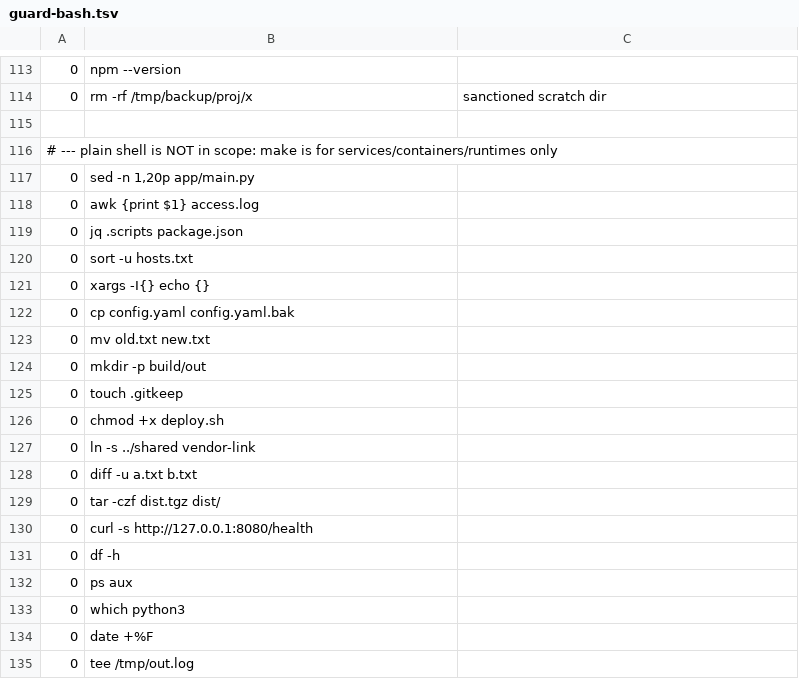
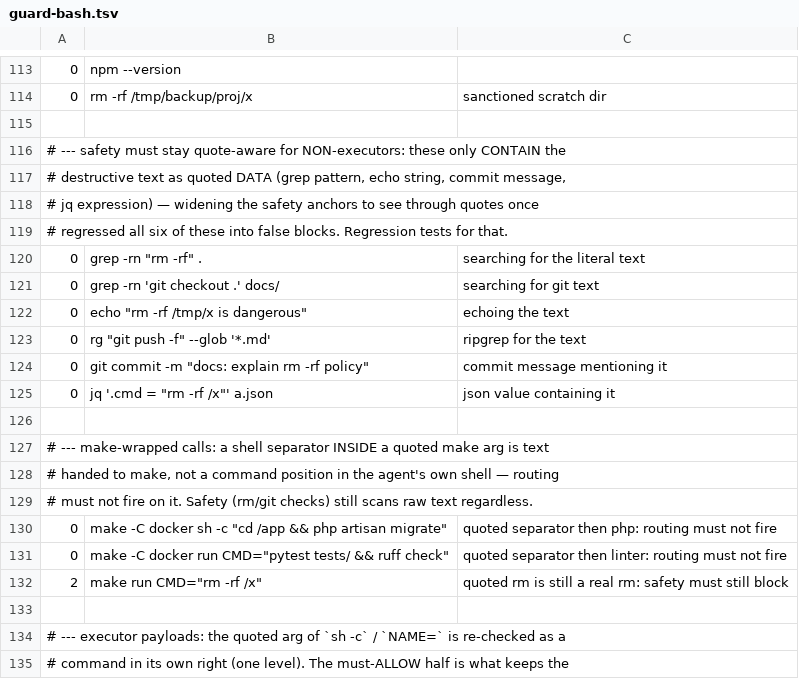
Before and after one commit to Xakki/ai-agents-skills, a TSV file: skills/agent-config-test/cases/guard-bash.tsv, drawn as a sheet; only a part is shown, gaps mark what is left out; the shorter side is filled out with more unchanged rows; the diff covers the shown part only.

Commit message:
fix(guard-bash): don't fire on toolchain calls routed through make
Routing rules now scan a quote-neutralised copy, so a separator inside a
quoted make arg is text, not a command position. An executor's quoted
payload is re-checked as a command instead of widening the anchors, which
had regressed grep/echo/jq into false blocks.

```diff
--- a/skills/agent-config-test/cases/guard-bash.tsv
+++ b/skills/agent-config-test/cases/guard-bash.tsv
@@ -115 +115,21 @@
 
+# --- safety must stay quote-aware for NON-executors: these only CONTAIN the
+# destructive text as quoted DATA (grep pattern, echo string, commit message,
+# jq expression) — widening the safety anchors to see through quotes once
+# regressed all six of these into false blocks. Regression tests for that.
+0	grep -rn "rm -rf" .	searching for the literal text
+0	grep -rn 'git checkout .' docs/	searching for git text
+0	echo "rm -rf /tmp/x is dangerous"	echoing the text
+0	rg "git push -f" --glob '*.md'	ripgrep for the text
+0	git commit -m "docs: explain rm -rf policy"	commit message mentioning it
+0	jq '.cmd = "rm -rf /x"' a.json	json value containing it
+
+# --- make-wrapped calls: a shell separator INSIDE a quoted make arg is text
+# handed to make, not a command position in the agent's own shell — routing
+# must not fire on it. Safety (rm/git checks) still scans raw text regardless.
+0	make -C docker sh -c "cd /app && php artisan migrate"	quoted separator then php: routing must not fire
+0	make -C docker run CMD="pytest tests/ && ruff check"	quoted separator then linter: routing must not fire
+2	make run CMD="rm -rf /x"	quoted rm is still a real rm: safety must still block
+
+# --- executor payloads: the quoted arg of `sh -c` / `NAME=` is re-checked as a
+# command in its own right (one level). The must-ALLOW half is what keeps the
```
Also changed, not shown: 23 added rows elsewhere in this file, 1 other file.
